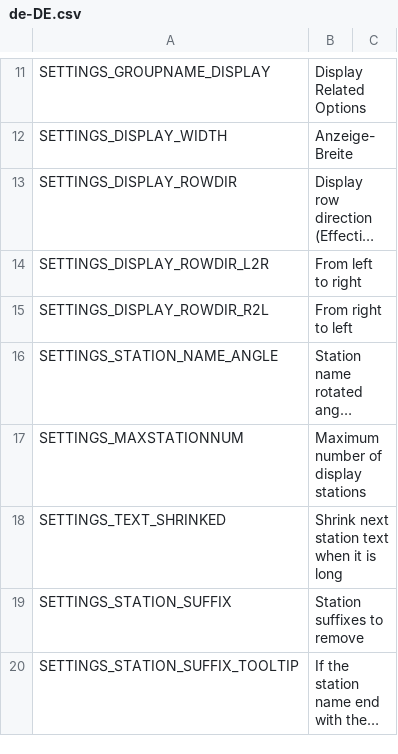
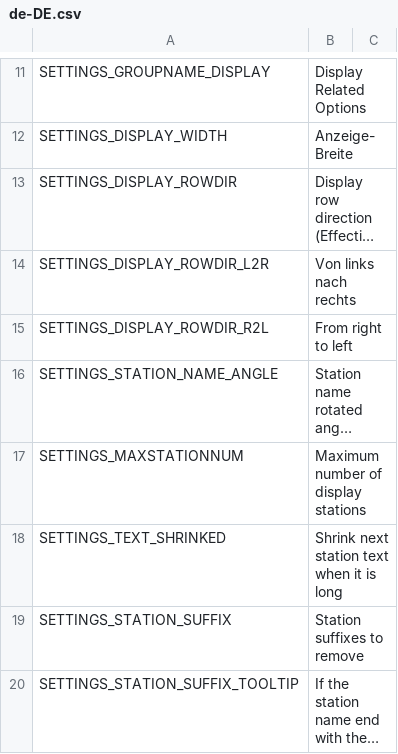
Before and after one commit to will258012/TrainDisplayUpdated, a CSV file: TrainDisplay/Translations/de-DE.csv, drawn as a sheet; only a part is shown, gaps mark what is left out; long unchanged cells end in …; the diff names each change by its address in the sheet, - before the commit and + after, or states it on an @@ line.

Commit message:
New translations en-en.csv (German)

```diff
--- a/TrainDisplay/Translations/de-DE.csv
+++ b/TrainDisplay/Translations/de-DE.csv
-B14: From left to right
+B14: Von links nach rechts
```
